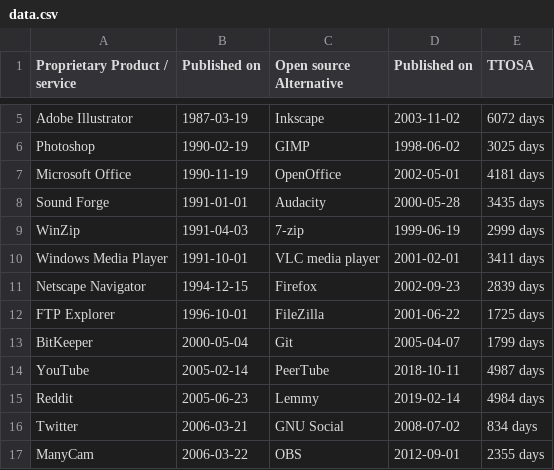
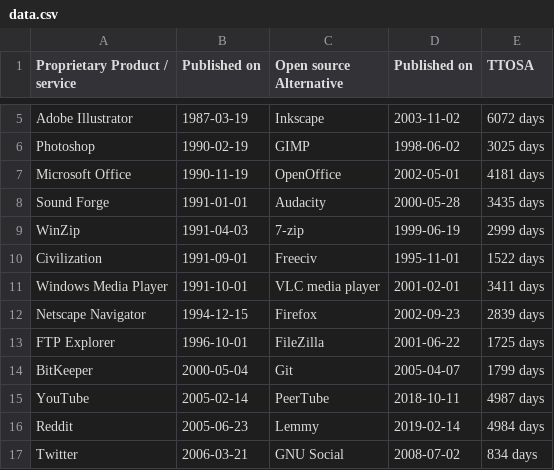
Before and after one commit to staltz/ttosa, a CSV file: data.csv, drawn as a sheet; only a part is shown, gaps mark what is left out; the shorter side is filled out with more unchanged rows; the diff names each change by its address in the sheet, - before the commit and + after, or states it on an @@ line.

Commit message:
Civilization-FreeCiv (#16)

```diff
--- a/data.csv
+++ b/data.csv
+row 10: Civilization | 1991-09-01 | Freeciv | 1995-11-01 | 1522 days
```
